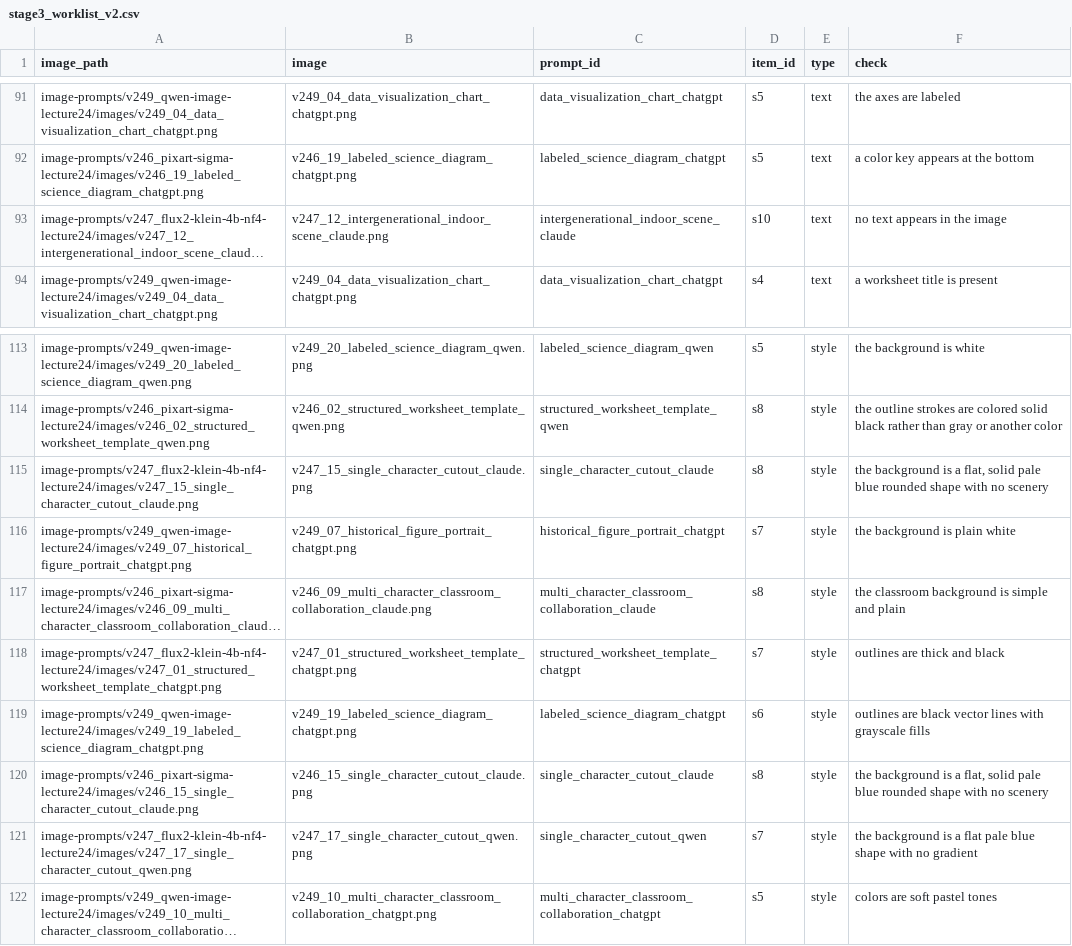
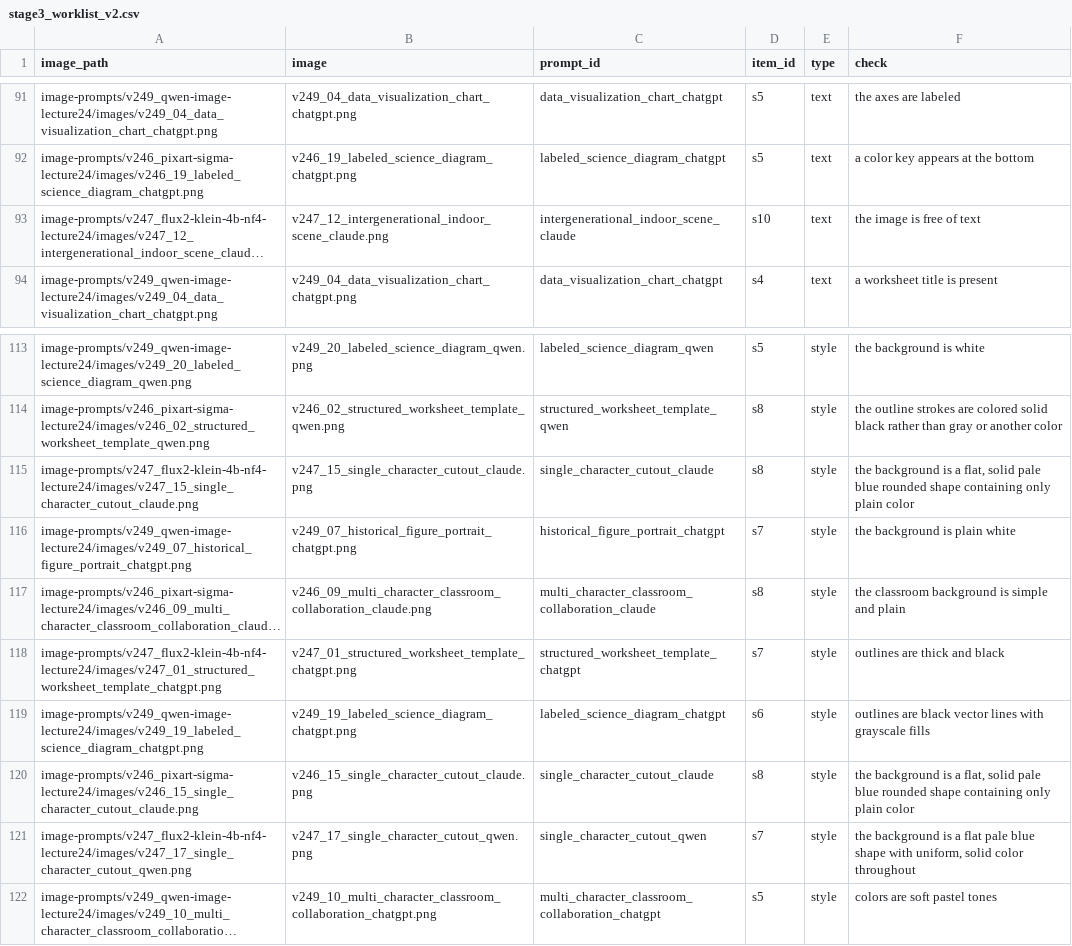
Before and after one commit to sjh354/coop2026fw-t2i, a CSV file: bench/scores/stage3_worklist_v2.csv, drawn as a sheet; only a part is shown, gaps mark what is left out; long unchanged cells end in …; the diff covers the shown part only; the diff names each change by its address in the sheet, - before the commit and + after, or states it on an @@ line.

Commit message:
TASK-B2 STAGE 3: spec 부정문 정리 + worklist 재생성 + 손 라벨링 125건, 자동 채점 스크립트 추가
- vlm-prompts-spec.json: "no text"류 부정문 19개 item을 긍정문으로 재작성
  (judge VLM이 부정문에서 판정 편향을 보이는 문제 대응)
- stage3_worklist_v2.csv: 갱신된 spec 문구로 재샘플링 (seed 고정, check 텍스트만 갱신)
- stage3_manual_v2.csv: judge_spec_manual.py로 125건 손 라벨링 완료
- scripts/sweeps/stage3_auto_judge.sh 신규: v246/v247/v249 세 모델에 대해
  judge_spec.py(Qwen2.5-VL-7B, mode=yesno) 자동 채점 후 judge_agreement.py로
  사람 손 채점과 kappa 계산까지 한 번에 실행 (서버 23, env t2i-judge, alert.py 연동)

```diff
--- a/bench/scores/stage3_worklist_v2.csv
+++ b/bench/scores/stage3_worklist_v2.csv
-F93 (check): no text appears in the image
+F93 (check): the image is free of text
-F115 (check): …rounded shape with no scenery
+F115 (check): …rounded shape containing only plain color
-F120 (check): …rounded shape with no scenery
+F120 (check): …rounded shape containing only plain color
-F121 (check): …shape with no gradient
+F121 (check): …shape with uniform, solid color throughout
```
Also changed, not shown: 10 edited cells elsewhere in this file, 3 other files.
